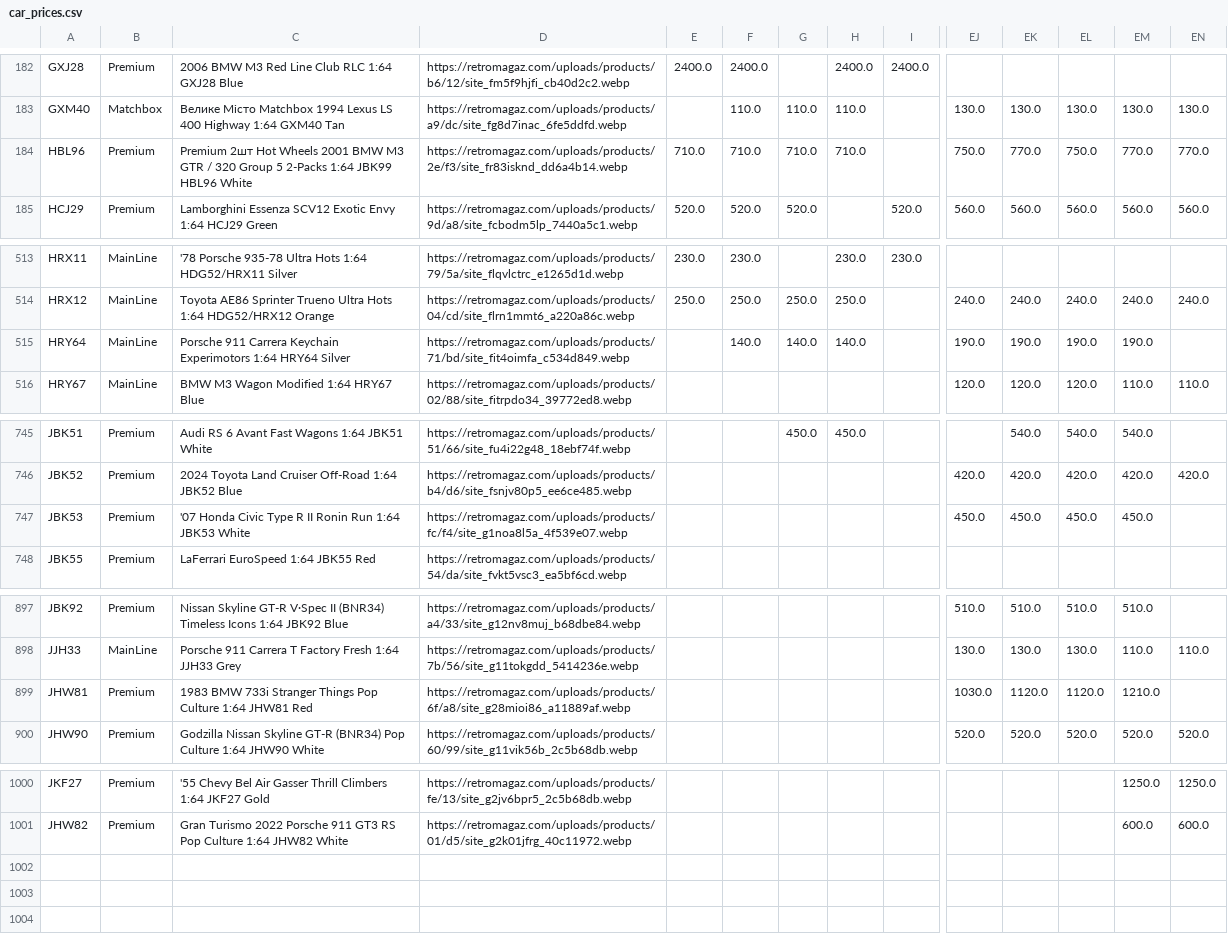
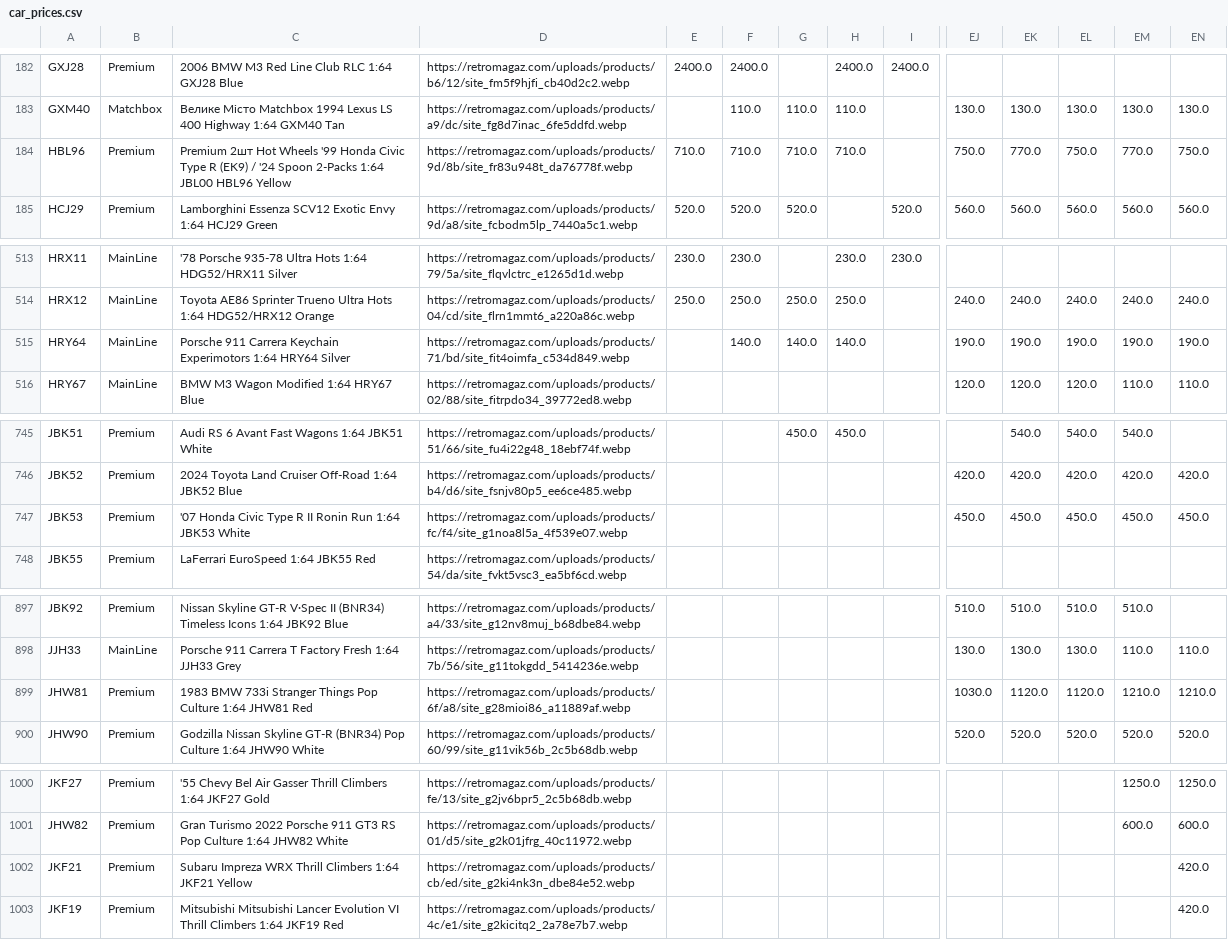
Before and after one commit to shady333/PriceParserRETRO, a CSV file: car_prices.csv, drawn as a sheet; only a part is shown, gaps mark what is left out; rows hold the shown columns only; the diff names each change by its address in the sheet, - before the commit and + after, or states it on an @@ line.

```diff
--- a/car_prices.csv
+++ b/car_prices.csv
-C184: …Hot Wheels 2001 BMW M3 GTR / 320 Group 5 2-Packs 1:64 JBK99 HBL96 White
+C184: …Hot Wheels '99 Honda Civic Type R (EK9) / '24 Spoon 2-Packs 1:64 JBL00 HBL96 Yellow
-D184: https://retromagaz.com/uploads/products/2e/f3/site_fr83isknd_dd6a4b14.webp
+D184: https://retromagaz.com/uploads/products/9d/8b/site_fr83u948t_da76778f.webp
-EN184: 770.0
+EN184: 750.0
-EN515: (empty)
+EN515: 190.0
-EN747: (empty)
+EN747: 450.0
-EN899: (empty)
+EN899: 1210.0
+row 1002: JKF21 | Premium | Subaru Impreza WRX Thrill Climbers 1:64 JKF21 Yellow | https://retromagaz.com/uploads/products/cb/ed/site_g2ki4nk3n_dbe84e52.webp |  |  |  |  |  |  |  |  |  | 420.0
+row 1003: JKF19 | Premium | Mitsubishi Mitsubishi Lancer Evolution VI Thrill Climbers 1:64 JKF19 Red | https://retromagaz.com/uploads/products/4c/e1/site_g2kicitq2_2a78e7b7.webp |  |  |  |  |  |  |  |  |  | 420.0
```
Also changed, not shown: sell_car_prices.csv, 2 other files.
